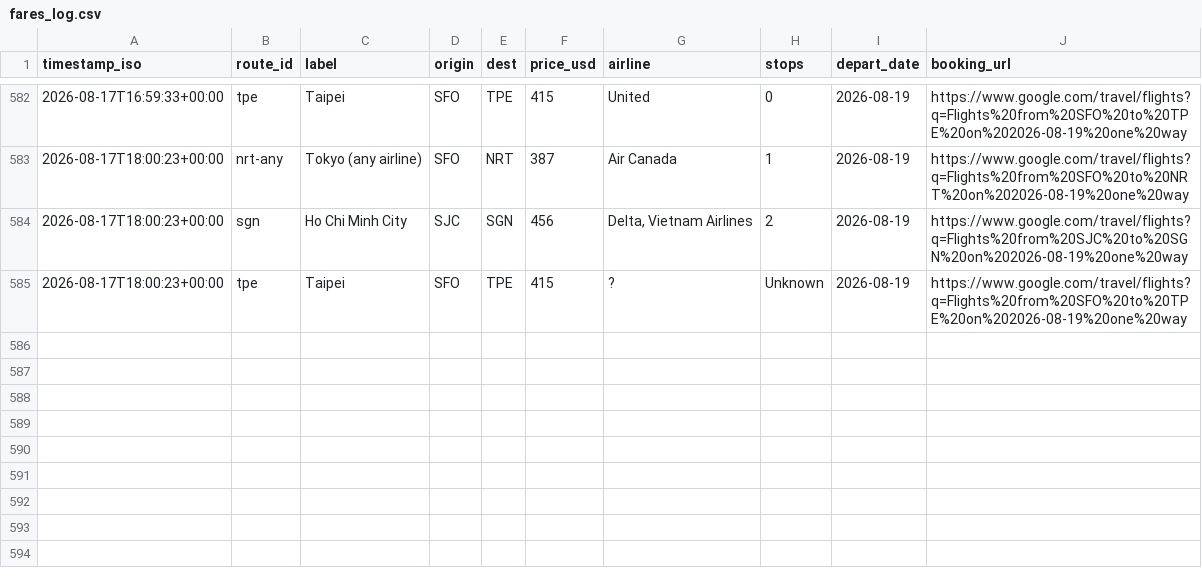
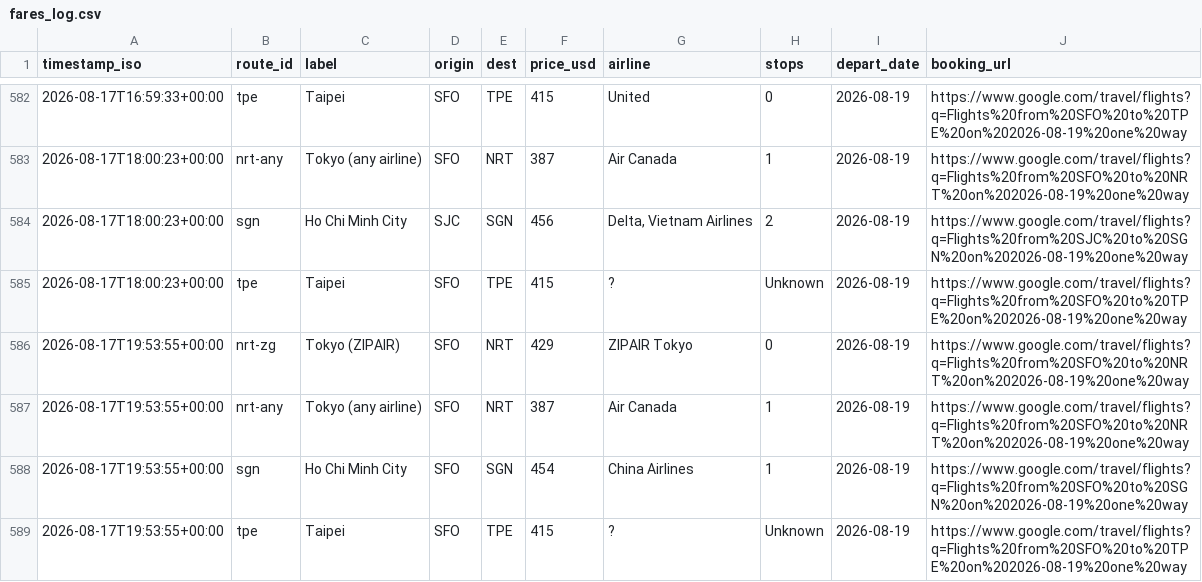
Before and after one commit to vanqd3216-dev/fare-tracker, a CSV file: fares_log.csv, drawn as a sheet; only a part is shown, gaps mark what is left out.

```diff
--- a/fares_log.csv
+++ b/fares_log.csv
@@ -585 +585,5 @@ timestamp_iso,route_id,label,origin,dest,price_usd,airline,stops,depart_date,boo
 2026-08-17T18:00:23+00:00,tpe,Taipei,SFO,TPE,415,?,Unknown,2026-08-19,https://www.google.com/travel/flights?q=Flights%20from%20SFO%20to%20TPE%20on%202026-08-19%20one%20way
+2026-08-17T19:53:55+00:00,nrt-zg,Tokyo (ZIPAIR),SFO,NRT,429,ZIPAIR Tokyo,0,2026-08-19,https://www.google.com/travel/flights?q=Flights%20from%20SFO%20to%20NRT%20on%202026-08-19%20one%20way
+2026-08-17T19:53:55+00:00,nrt-any,Tokyo (any airline),SFO,NRT,387,Air Canada,1,2026-08-19,https://www.google.com/travel/flights?q=Flights%20from%20SFO%20to%20NRT%20on%202026-08-19%20one%20way
+2026-08-17T19:53:55+00:00,sgn,Ho Chi Minh City,SFO,SGN,454,China Airlines,1,2026-08-19,https://www.google.com/travel/flights?q=Flights%20from%20SFO%20to%20SGN%20on%202026-08-19%20one%20way
+2026-08-17T19:53:55+00:00,tpe,Taipei,SFO,TPE,415,?,Unknown,2026-08-19,https://www.google.com/travel/flights?q=Flights%20from%20SFO%20to%20TPE%20on%202026-08-19%20one%20way
```
